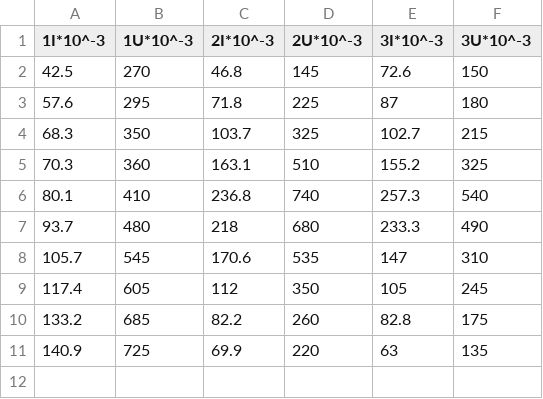
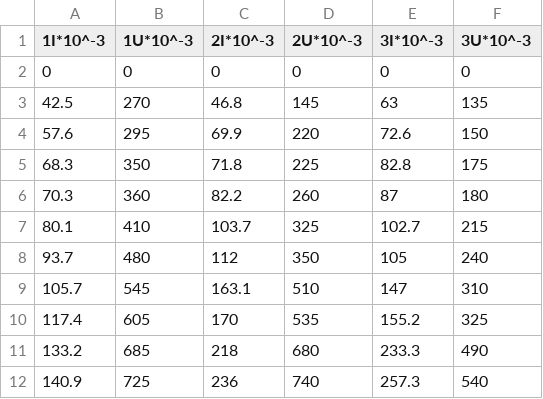
Before and after one commit to IvanBogachev/Bogachev_1_sem, a CSV file: SEM4/Laba_fiz.csv, drawn as a sheet.

```diff
--- a/SEM4/Laba_fiz.csv
+++ b/SEM4/Laba_fiz.csv
@@ -1,11 +1,12 @@
 1I*10^-3,1U*10^-3,2I*10^-3,2U*10^-3,3I*10^-3,3U*10^-3
-42.5,270,46.8,145,72.6,150
-57.6,295,71.8,225,87,180
-68.3,350,103.7,325,102.7,215
-70.3,360,163.1,510,155.2,325
-80.1,410,236.8,740,257.3,540
-93.7,480,218,680,233.3,490
-105.7,545,170.6,535,147,310
-117.4,605,112,350,105,245
-133.2,685,82.2,260,82.8,175
-140.9,725,69.9,220,63,135
+0,0,0,0,0,0
+42.5,270,46.8,145,63,135
+57.6,295,69.9,220,72.6,150
+68.3,350,71.8,225,82.8,175
+70.3,360,82.2,260,87,180
+80.1,410,103.7,325,102.7,215
+93.7,480,112,350,105,240
+105.7,545,163.1,510,147,310
+117.4,605,170,535,155.2,325
+133.2,685,218,680,233.3,490
+140.9,725,236,740,257.3,540
```
Also changed, not shown: 4 other files.
